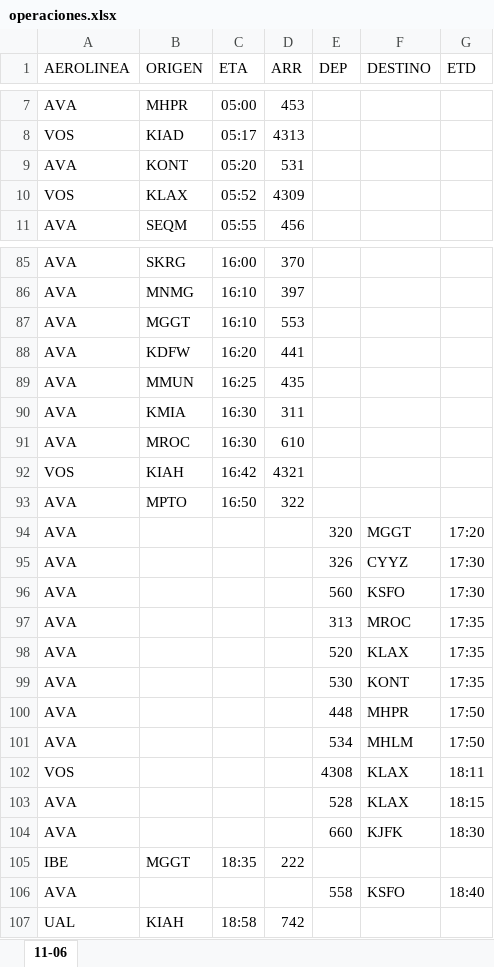
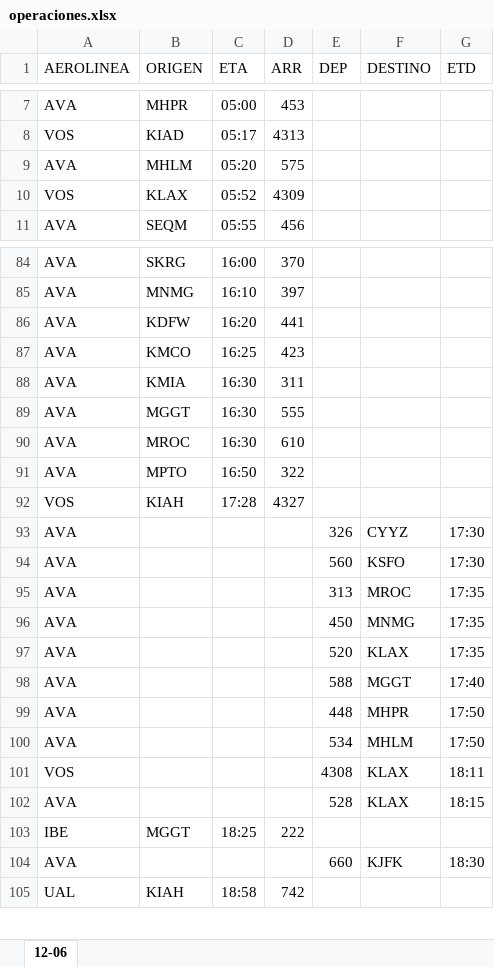
Before and after one commit to sacomais/PDA_MSLP, an Excel workbook: public/operaciones.xlsx, sheet 12-06, drawn as a sheet; only a part is shown, gaps mark what is left out; values as stored, in another font and other column widths than the file's, no borders; removed rows and columns are numbered as before the commit, all else as after; the diff covers the shown part only; the diff names each change by its address in the sheet, - before the commit and + after, or states it on an @@ line.

```diff
--- a/public/operaciones.xlsx (sheet 12-06)
+++ b/public/operaciones.xlsx (sheet 12-06)
-sheet tab: 11-06
+sheet tab: 12-06
-B9 (ORIGEN): KONT
+B9 (ORIGEN): MHLM
-D9 (ARR): 531
+D9 (ARR): 575
-row 87: AVA | MGGT | 16:10 | 553
-B87 (ORIGEN): MMUN
+B87 (ORIGEN): KMCO
-D87 (ARR): 435
+D87 (ARR): 423
+row 89: AVA | MGGT | 16:30 | 555
-row 92: VOS | KIAH | 16:42 | 4321
-row 94: AVA |  |  |  | 320 | MGGT | 17:20
+row 92: VOS | KIAH | 17:28 | 4327
+row 96: AVA |  |  |  | 450 | MNMG | 17:35
-E98 (DEP): 530
+E98 (DEP): 588
-F98 (DESTINO): KONT
+F98 (DESTINO): MGGT
-G98 (ETD): 17:35
+G98 (ETD): 17:40
+row 103: IBE | MGGT | 18:25 | 222
-row 105: IBE | MGGT | 18:35 | 222
-row 106: AVA |  |  |  | 558 | KSFO | 18:40
```
Also changed, not shown: 19 added rows, 16 removed rows and 13 edited cells elsewhere in this sheet.
